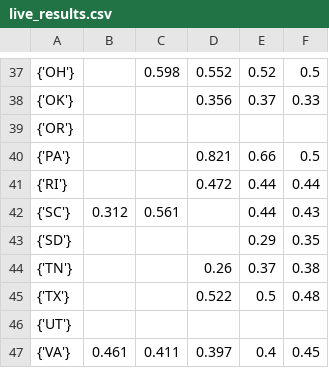
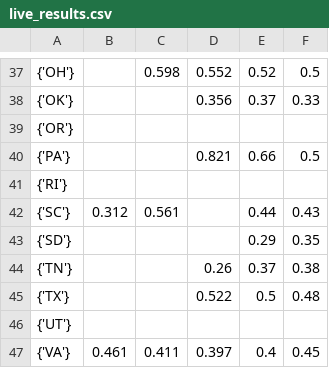
Before and after one commit to harrisonritz/election2020, a CSV file: data/live_results.csv, drawn as a sheet; only a part is shown, gaps mark what is left out.

```diff
--- a/data/live_results.csv
+++ b/data/live_results.csv
@@ -40,3 +40,3 @@
     {'PA'},,,0.821,0.66,0.5
-    {'RI'},,,0.472,0.44,0.44
+    {'RI'},,,,,
     {'SC'},0.312,0.561,,0.44,0.43
```
Also changed, not shown: 2 other files.
